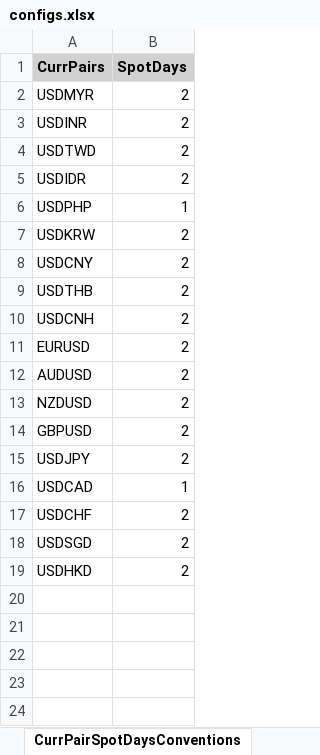
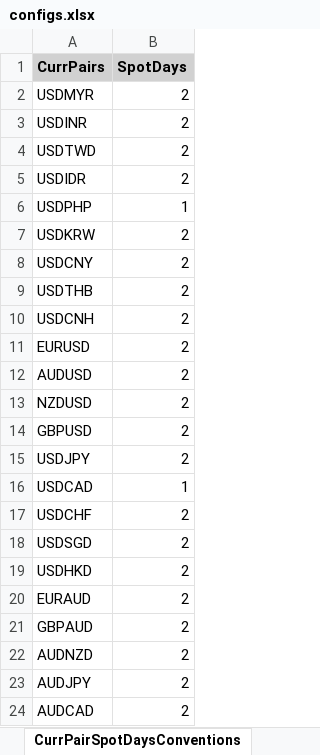
Before and after one commit to IndianCuriosity/projects_new, an Excel workbook: configs/configs.xlsx, sheet CurrPairSpotDaysConventions, drawn as a sheet; values as stored, in another font and other column widths than the file's, no borders; the diff names each change by its address in the sheet, - before the commit and + after, or states it on an @@ line.

```diff
--- a/configs/configs.xlsx (sheet CurrPairSpotDaysConventions)
+++ b/configs/configs.xlsx (sheet CurrPairSpotDaysConventions)
+row 20: EURAUD | 2
+row 21: GBPAUD | 2
+row 22: AUDNZD | 2
+row 23: AUDJPY | 2
+row 24: AUDCAD | 2
```
Also changed, not shown: sheet Sheet12, sheet SwapFactors, sheet CurrPairRateConventions, 5 other files.
